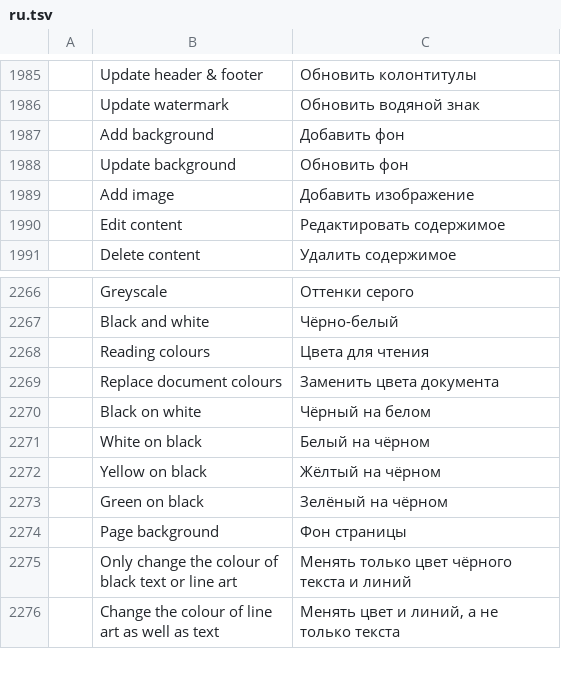
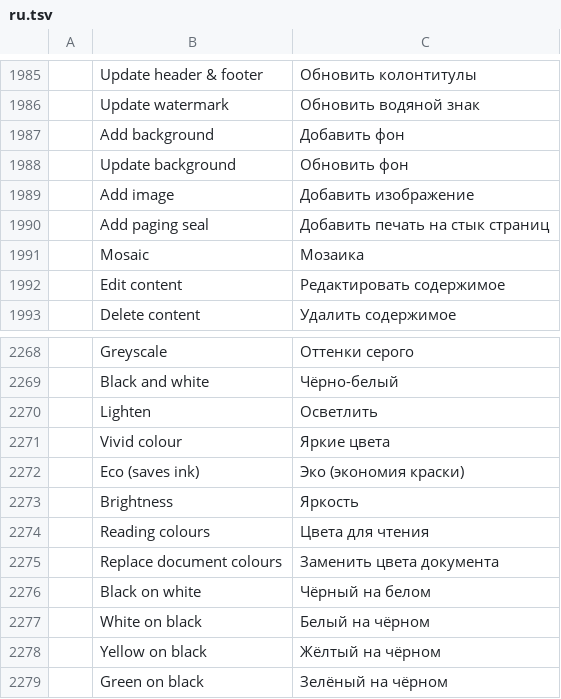
Before and after one commit to AbdusamadAzamatov/pdfcraft-plus, a TSV file: crates/ui-egui/src/i18n/ru.tsv, drawn as a sheet; only a part is shown, gaps mark what is left out; the shorter side is filled out with more unchanged rows; the diff names each change by its address in the sheet, - before the commit and + after, or states it on an @@ line.

```diff
--- a/crates/ui-egui/src/i18n/ru.tsv
+++ b/crates/ui-egui/src/i18n/ru.tsv
+row 1990:  | Add paging seal | Добавить печать на стык страниц
+row 1991:  | Mosaic | Мозаика
+row 2270:  | Lighten | Осветлить
+row 2271:  | Vivid colour | Яркие цвета
+row 2272:  | Eco (saves ink) | Эко (экономия краски)
+row 2273:  | Brightness | Яркость
```
Also changed, not shown: 17 other files.
